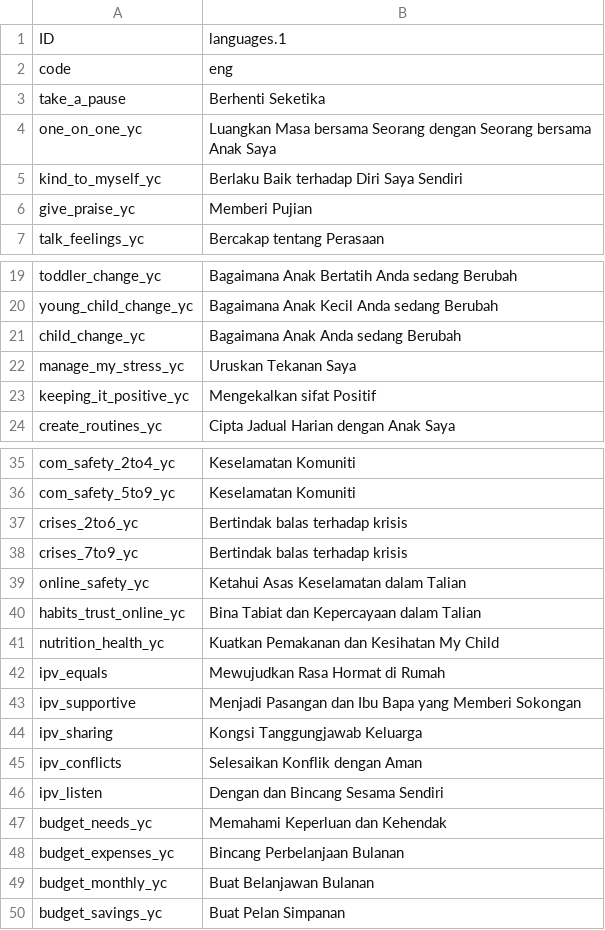
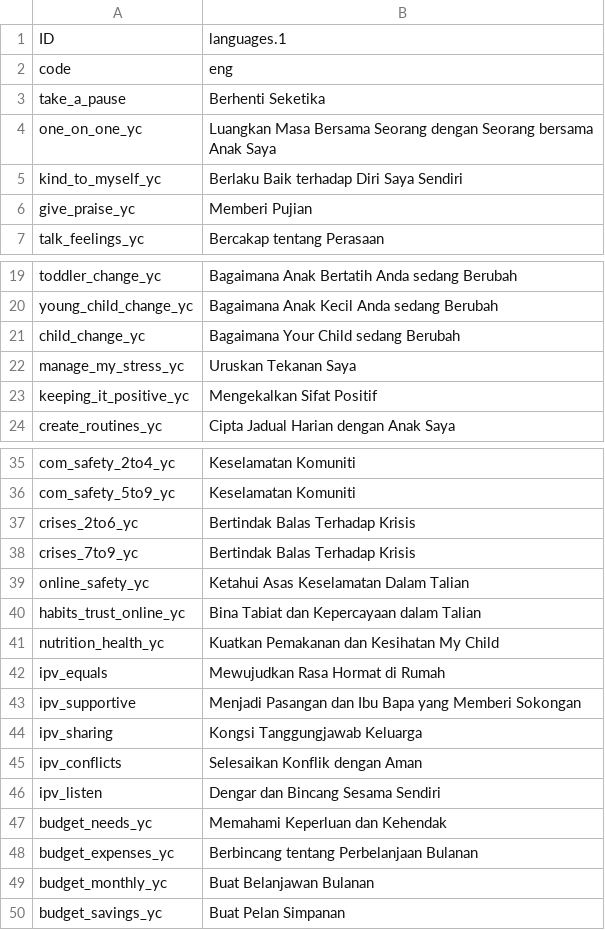
Before and after one commit to IDEMSInternational/plh-digital-content, a CSV file: translations/parent_text_v2_malaysia/ms/ms_dictionaries - module_names.csv, drawn as a sheet; only a part is shown, gaps mark what is left out.

Commit message:
New translations dictionaries - module_names.csv (Malay)

```diff
--- a/translations/parent_text_v2_malaysia/ms/ms_dictionaries - module_names.csv
+++ b/translations/parent_text_v2_malaysia/ms/ms_dictionaries - module_names.csv
@@ -3,3 +3,3 @@
 "take_a_pause","Berhenti Seketika"
-"one_on_one_yc","Luangkan Masa bersama Seorang dengan Seorang bersama Anak Saya"
+"one_on_one_yc","Luangkan Masa Bersama Seorang dengan Seorang bersama Anak Saya"
 "kind_to_myself_yc","Berlaku Baik terhadap Diri Saya Sendiri"
@@ -20,5 +20,5 @@
 "young_child_change_yc","Bagaimana Anak Kecil Anda sedang Berubah"
-"child_change_yc","Bagaimana Anak Anda sedang Berubah"
+"child_change_yc","Bagaimana Your Child sedang Berubah"
 "manage_my_stress_yc","Uruskan Tekanan Saya"
-"keeping_it_positive_yc","Mengekalkan sifat Positif"
+"keeping_it_positive_yc","Mengekalkan Sifat Positif"
 "create_routines_yc","Cipta Jadual Harian dengan Anak Saya"
@@ -36,5 +36,5 @@
 "com_safety_5to9_yc","Keselamatan Komuniti"
-"crises_2to6_yc","Bertindak balas terhadap krisis"
-"crises_7to9_yc","Bertindak balas terhadap krisis"
-"online_safety_yc","Ketahui Asas Keselamatan dalam Talian"
+"crises_2to6_yc","Bertindak Balas Terhadap Krisis"
+"crises_7to9_yc","Bertindak Balas Terhadap Krisis"
+"online_safety_yc","Ketahui Asas Keselamatan Dalam Talian"
 "habits_trust_online_yc","Bina Tabiat dan Kepercayaan dalam Talian"
@@ -45,5 +45,5 @@
 "ipv_conflicts","Selesaikan Konflik dengan Aman"
-"ipv_listen","Dengan dan Bincang Sesama Sendiri"
+"ipv_listen","Dengar dan Bincang Sesama Sendiri"
 "budget_needs_yc","Memahami Keperluan dan Kehendak"
-"budget_expenses_yc","Bincang Perbelanjaan Bulanan"
+"budget_expenses_yc","Berbincang tentang Perbelanjaan Bulanan"
 "budget_monthly_yc","Buat Belanjawan Bulanan"
```
